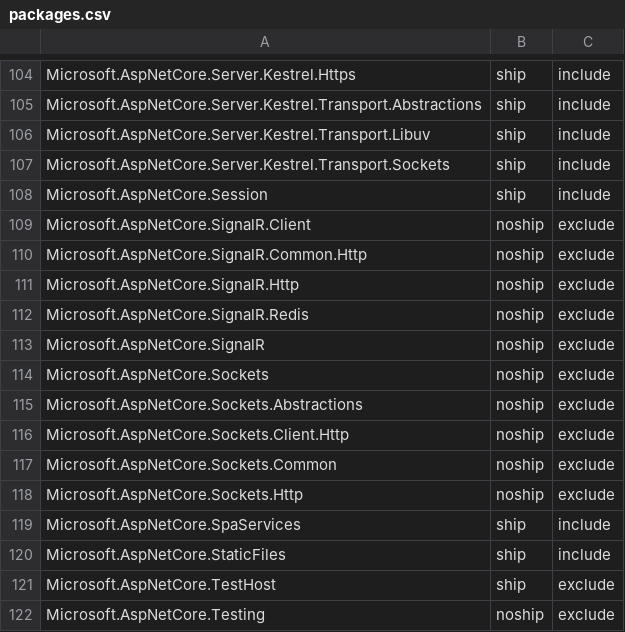
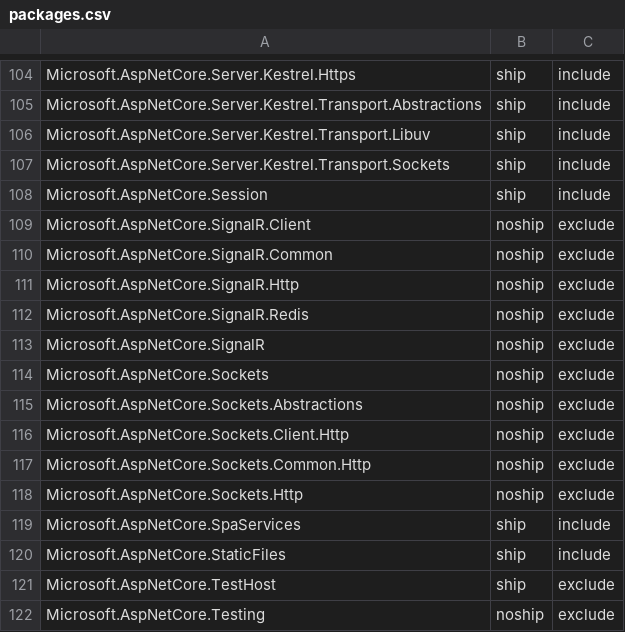
Before and after one commit to aspnet/Coherence, a CSV file: packages/packages.csv, drawn as a sheet; only a part is shown, gaps mark what is left out.

Commit message:
Fix SignalR package names

```diff
--- a/packages/packages.csv
+++ b/packages/packages.csv
@@ -109,3 +109,3 @@ Microsoft.AspNetCore.Session,ship,include
 Microsoft.AspNetCore.SignalR.Client,noship,exclude
-Microsoft.AspNetCore.SignalR.Common.Http,noship,exclude
+Microsoft.AspNetCore.SignalR.Common,noship,exclude
 Microsoft.AspNetCore.SignalR.Http,noship,exclude
@@ -116,3 +116,3 @@ Microsoft.AspNetCore.Sockets.Abstractions,noship,exclude
 Microsoft.AspNetCore.Sockets.Client.Http,noship,exclude
-Microsoft.AspNetCore.Sockets.Common,noship,exclude
+Microsoft.AspNetCore.Sockets.Common.Http,noship,exclude
 Microsoft.AspNetCore.Sockets.Http,noship,exclude
```
